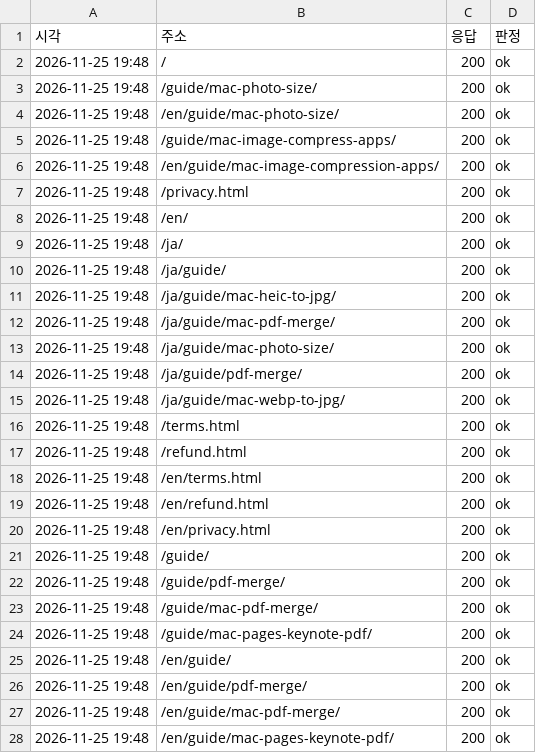
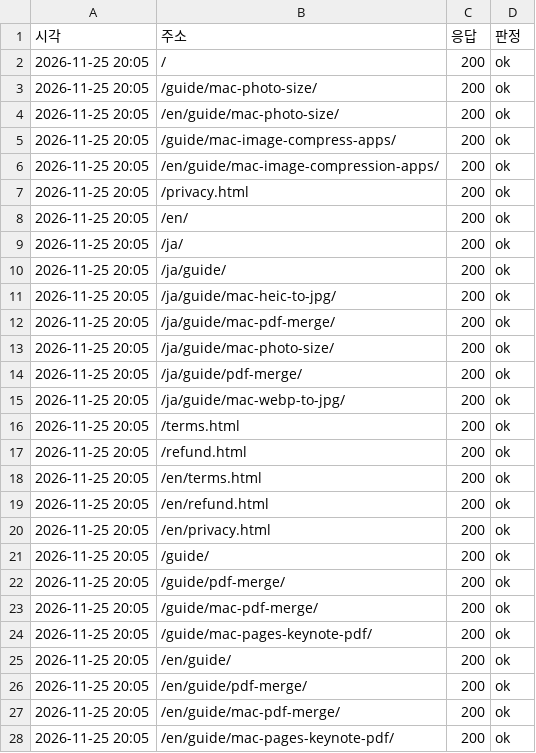
Before and after one commit to realleejeonghoon/dropfit-download, a TSV file: data/seo/site-health-2026-11-25.tsv, drawn as a sheet; only a part is shown; the diff covers the shown part only.

```diff
--- a/data/seo/site-health-2026-11-25.tsv
+++ b/data/seo/site-health-2026-11-25.tsv
@@ -1,28 +1,28 @@
 시각	주소	응답	판정
-2026-11-25 19:48	/	200	ok
-2026-11-25 19:48	/guide/mac-photo-size/	200	ok
-2026-11-25 19:48	/en/guide/mac-photo-size/	200	ok
-2026-11-25 19:48	/guide/mac-image-compress-apps/	200	ok
-2026-11-25 19:48	/en/guide/mac-image-compression-apps/	200	ok
-2026-11-25 19:48	/privacy.html	200	ok
-2026-11-25 19:48	/en/	200	ok
-2026-11-25 19:48	/ja/	200	ok
-2026-11-25 19:48	/ja/guide/	200	ok
-2026-11-25 19:48	/ja/guide/mac-heic-to-jpg/	200	ok
-2026-11-25 19:48	/ja/guide/mac-pdf-merge/	200	ok
-2026-11-25 19:48	/ja/guide/mac-photo-size/	200	ok
-2026-11-25 19:48	/ja/guide/pdf-merge/	200	ok
-2026-11-25 19:48	/ja/guide/mac-webp-to-jpg/	200	ok
-2026-11-25 19:48	/terms.html	200	ok
-2026-11-25 19:48	/refund.html	200	ok
-2026-11-25 19:48	/en/terms.html	200	ok
-2026-11-25 19:48	/en/refund.html	200	ok
-2026-11-25 19:48	/en/privacy.html	200	ok
-2026-11-25 19:48	/guide/	200	ok
-2026-11-25 19:48	/guide/pdf-merge/	200	ok
-2026-11-25 19:48	/guide/mac-pdf-merge/	200	ok
-2026-11-25 19:48	/guide/mac-pages-keynote-pdf/	200	ok
-2026-11-25 19:48	/en/guide/	200	ok
-2026-11-25 19:48	/en/guide/pdf-merge/	200	ok
-2026-11-25 19:48	/en/guide/mac-pdf-merge/	200	ok
-2026-11-25 19:48	/en/guide/mac-pages-keynote-pdf/	200	ok
+2026-11-25 20:05	/	200	ok
+2026-11-25 20:05	/guide/mac-photo-size/	200	ok
+2026-11-25 20:05	/en/guide/mac-photo-size/	200	ok
+2026-11-25 20:05	/guide/mac-image-compress-apps/	200	ok
+2026-11-25 20:05	/en/guide/mac-image-compression-apps/	200	ok
+2026-11-25 20:05	/privacy.html	200	ok
+2026-11-25 20:05	/en/	200	ok
+2026-11-25 20:05	/ja/	200	ok
+2026-11-25 20:05	/ja/guide/	200	ok
+2026-11-25 20:05	/ja/guide/mac-heic-to-jpg/	200	ok
+2026-11-25 20:05	/ja/guide/mac-pdf-merge/	200	ok
+2026-11-25 20:05	/ja/guide/mac-photo-size/	200	ok
+2026-11-25 20:05	/ja/guide/pdf-merge/	200	ok
+2026-11-25 20:05	/ja/guide/mac-webp-to-jpg/	200	ok
+2026-11-25 20:05	/terms.html	200	ok
+2026-11-25 20:05	/refund.html	200	ok
+2026-11-25 20:05	/en/terms.html	200	ok
+2026-11-25 20:05	/en/refund.html	200	ok
+2026-11-25 20:05	/en/privacy.html	200	ok
+2026-11-25 20:05	/guide/	200	ok
+2026-11-25 20:05	/guide/pdf-merge/	200	ok
+2026-11-25 20:05	/guide/mac-pdf-merge/	200	ok
+2026-11-25 20:05	/guide/mac-pages-keynote-pdf/	200	ok
+2026-11-25 20:05	/en/guide/	200	ok
+2026-11-25 20:05	/en/guide/pdf-merge/	200	ok
+2026-11-25 20:05	/en/guide/mac-pdf-merge/	200	ok
+2026-11-25 20:05	/en/guide/mac-pages-keynote-pdf/	200	ok
```
Also changed, not shown: 24 edited cells elsewhere in this file.
